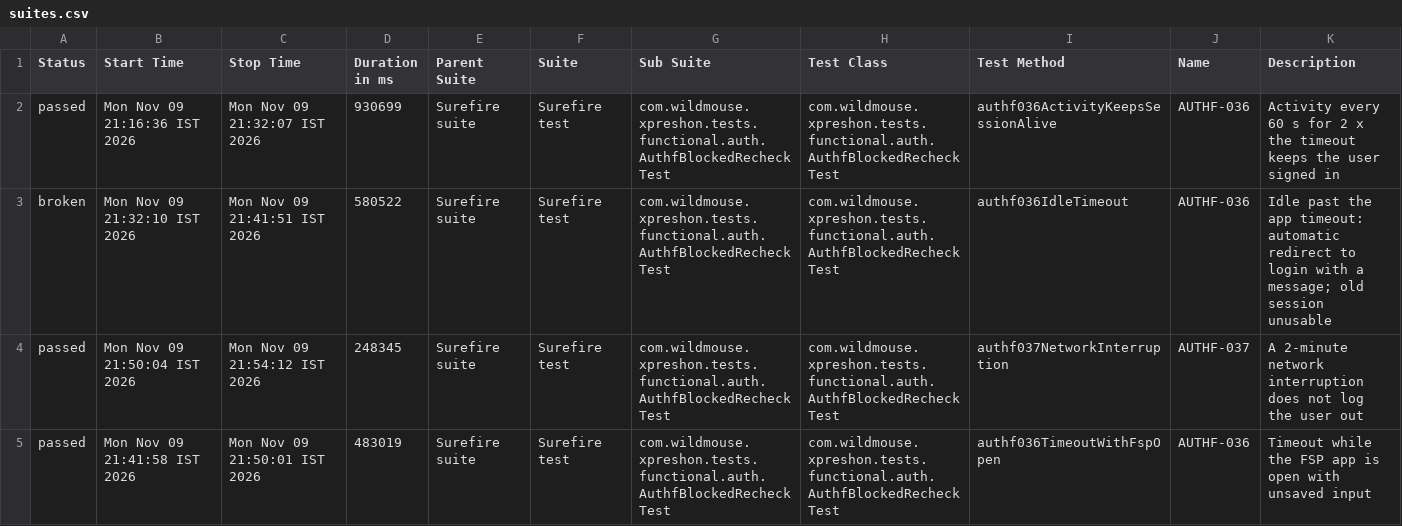
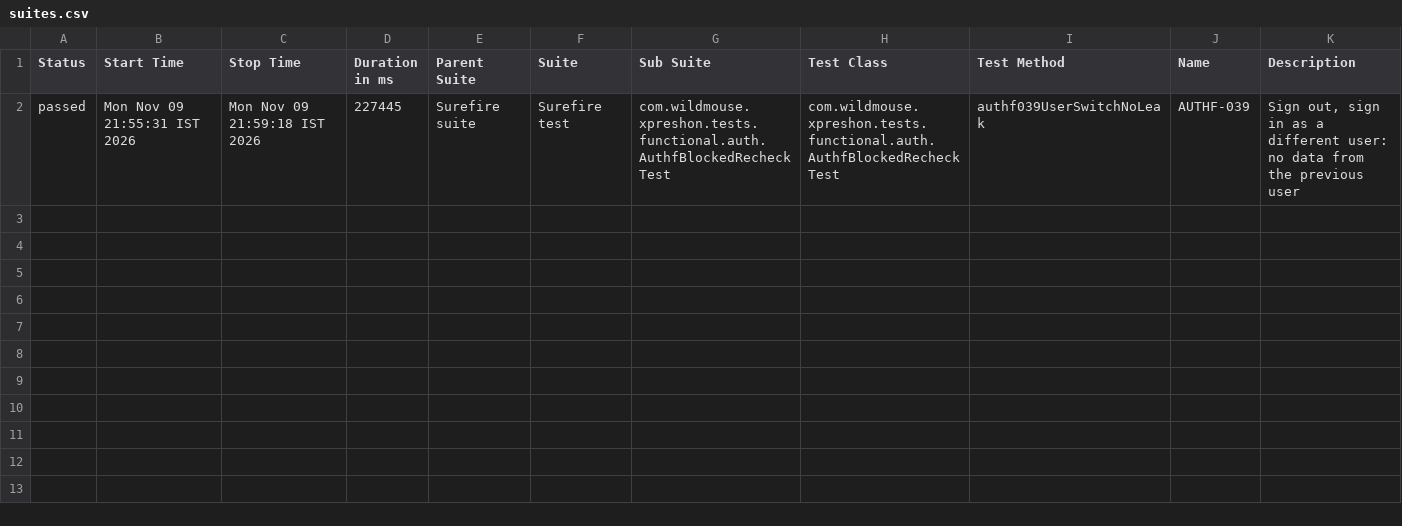
Before and after one commit to sarandadanika/wm-test-report, a CSV file: releases/release-01/data/suites.csv, drawn as a sheet.

Commit message:
release-01 - 110/180 passed (2026-11-09 21:59)

```diff
--- a/releases/release-01/data/suites.csv
+++ b/releases/release-01/data/suites.csv
@@ -1,5 +1,2 @@
 "Status","Start Time","Stop Time","Duration in ms","Parent Suite","Suite","Sub Suite","Test Class","Test Method","Name","Description"
-"passed","Mon Nov 09 21:16:36 IST 2026","Mon Nov 09 21:32:07 IST 2026","930699","Surefire suite","Surefire test","com.wildmouse.xpreshon.tests.functional.auth.AuthfBlockedRecheckTest","com.wildmouse.xpreshon.tests.functional.auth.AuthfBlockedRecheckTest","authf036ActivityKeepsSessionAlive","AUTHF-036","Activity every 60 s for 2 x the timeout keeps the user signed in"
-"broken","Mon Nov 09 21:32:10 IST 2026","Mon Nov 09 21:41:51 IST 2026","580522","Surefire suite","Surefire test","com.wildmouse.xpreshon.tests.functional.auth.AuthfBlockedRecheckTest","com.wildmouse.xpreshon.tests.functional.auth.AuthfBlockedRecheckTest","authf036IdleTimeout","AUTHF-036","Idle past the app timeout: automatic redirect to login with a message; old session unusable"
-"passed","Mon Nov 09 21:50:04 IST 2026","Mon Nov 09 21:54:12 IST 2026","248345","Surefire suite","Surefire test","com.wildmouse.xpreshon.tests.functional.auth.AuthfBlockedRecheckTest","com.wildmouse.xpreshon.tests.functional.auth.AuthfBlockedRecheckTest","authf037NetworkInterruption","AUTHF-037","A 2-minute network interruption does not log the user out"
-"passed","Mon Nov 09 21:41:58 IST 2026","Mon Nov 09 21:50:01 IST 2026","483019","Surefire suite","Surefire test","com.wildmouse.xpreshon.tests.functional.auth.AuthfBlockedRecheckTest","com.wildmouse.xpreshon.tests.functional.auth.AuthfBlockedRecheckTest","authf036TimeoutWithFspOpen","AUTHF-036","Timeout while the FSP app is open with unsaved input"
+"passed","Mon Nov 09 21:55:31 IST 2026","Mon Nov 09 21:59:18 IST 2026","227445","Surefire suite","Surefire test","com.wildmouse.xpreshon.tests.functional.auth.AuthfBlockedRecheckTest","com.wildmouse.xpreshon.tests.functional.auth.AuthfBlockedRecheckTest","authf039UserSwitchNoLeak","AUTHF-039","Sign out, sign in as a different user: no data from the previous user"
```
Also changed, not shown: 58 other files.
